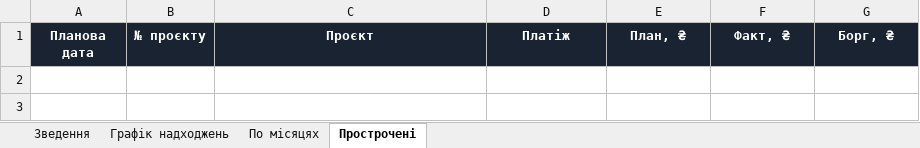
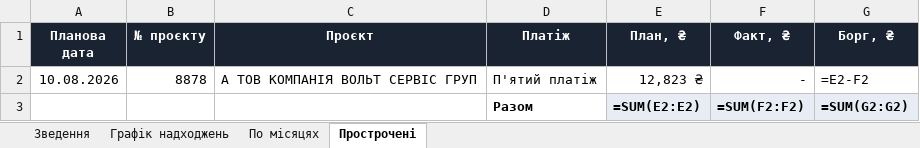
Before and after one commit to aleksandrkhoma-coder/pillar, an Excel workbook: pillar_cashflow.xlsx, sheet Прострочені, drawn as a sheet; values as stored, in another font and other column widths than the file's, no borders; formulas without a stored value are shown as written; the diff names each change by its address in the sheet, - before the commit and + after, or states it on an @@ line.

```diff
--- a/pillar_cashflow.xlsx (sheet Прострочені)
+++ b/pillar_cashflow.xlsx (sheet Прострочені)
+row 2: 10.08.2026 | 8878 | А ТОВ КОМПАНІЯ ВОЛЬТ СЕРВІС ГРУП | П'ятий платіж | 12,823 ₴ | - | =E2-F2
+row 3:  |  |  | Разом | =SUM(E2:E2) | =SUM(F2:F2) | =SUM(G2:G2)
```
Also changed, not shown: sheet Графік надходжень, sheet Зведення, hidden cells, 45 other files.
